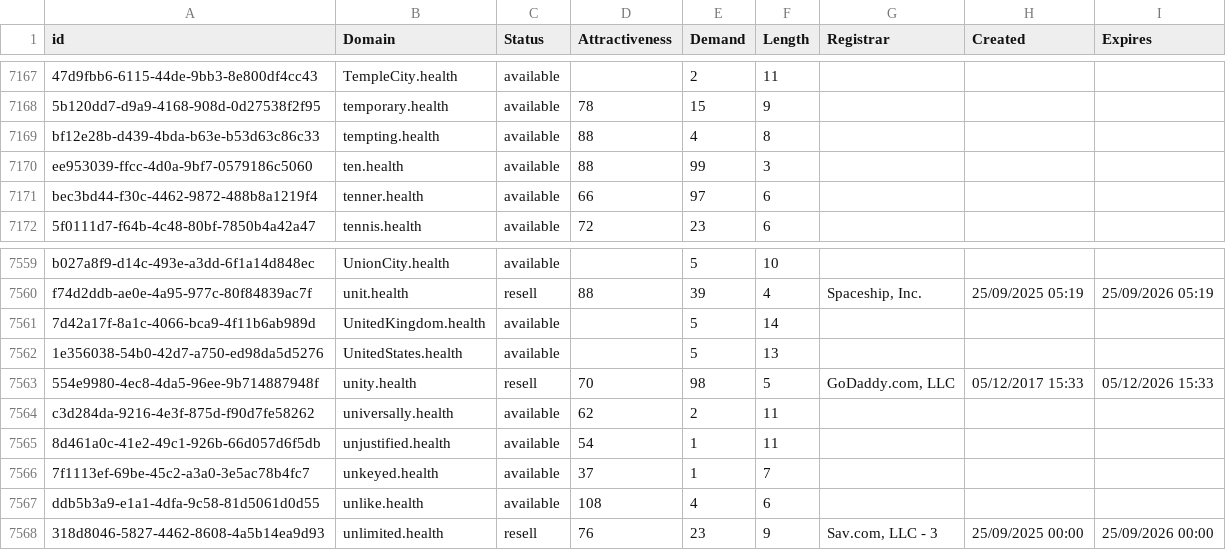
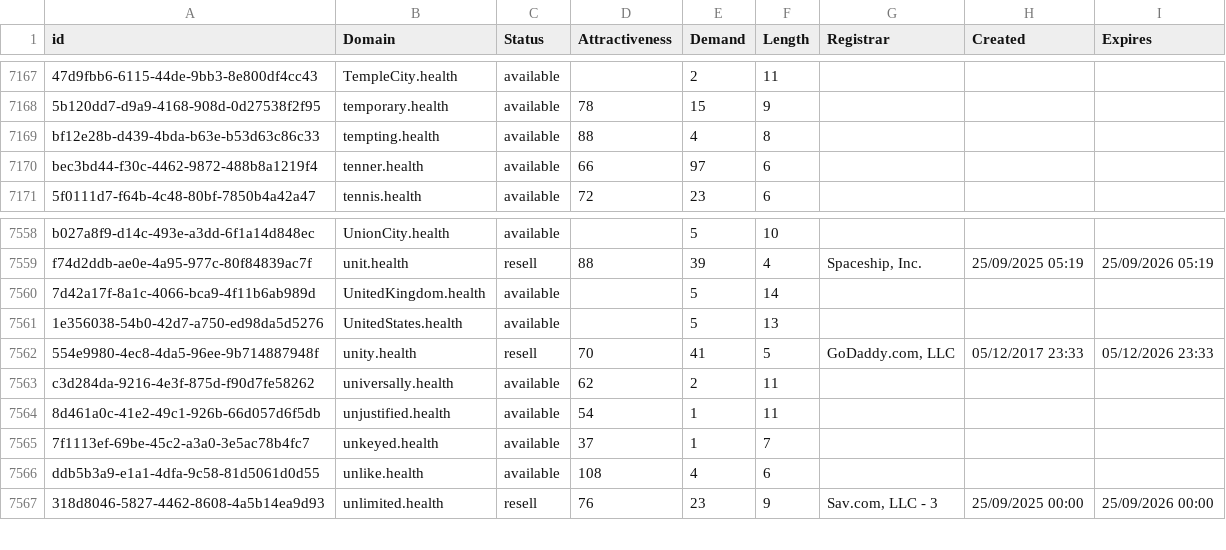
Before and after one commit to UniqueDomains/health-oneword-domains, a CSV file: health.csv, drawn as a sheet; only a part is shown, gaps mark what is left out; removed rows and columns are numbered as before the commit, all else as after; the diff names each change by its address in the sheet, - before the commit and + after, or states it on an @@ line.

Commit message:
Domains update

```diff
--- a/health.csv
+++ b/health.csv
-row 7170: ee953039-ffcc-4d0a-9bf7-0579186c5060 | ten.health | available | 88 | 99 | 3
-E7562 (Demand): 98
+E7562 (Demand): 41
-H7562 (Created): 05/12/2017 15:33
+H7562 (Created): 05/12/2017 23:33
-I7562 (Expires): 05/12/2026 15:33
+I7562 (Expires): 05/12/2026 23:33
```
Also changed, not shown: 2 other files.
